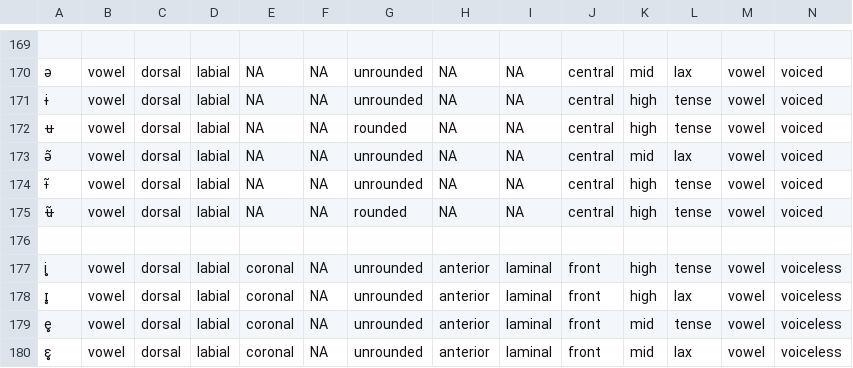
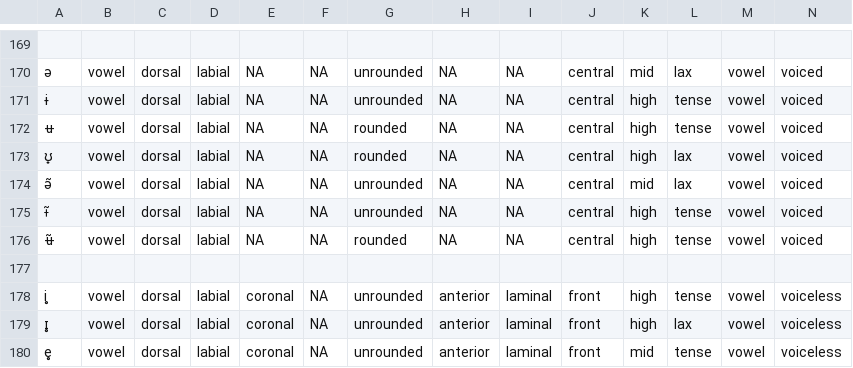
Before and after one commit to Accelsnow/phonogenesis, a CSV file: pyscript/script/data/defaultipa.csv, drawn as a sheet; only a part is shown, gaps mark what is left out; the shorter side is filled out with more unchanged rows; rows hold the shown columns only; the diff names each change by its address in the sheet, - before the commit and + after, or states it on an @@ line.

```diff
--- a/pyscript/script/data/defaultipa.csv
+++ b/pyscript/script/data/defaultipa.csv
+row 173: ʊ̟ | vowel | dorsal | labial | NA | NA | rounded | NA | NA | central | high | lax | vowel | voiced
```
Also changed, not shown: 13 other files.
